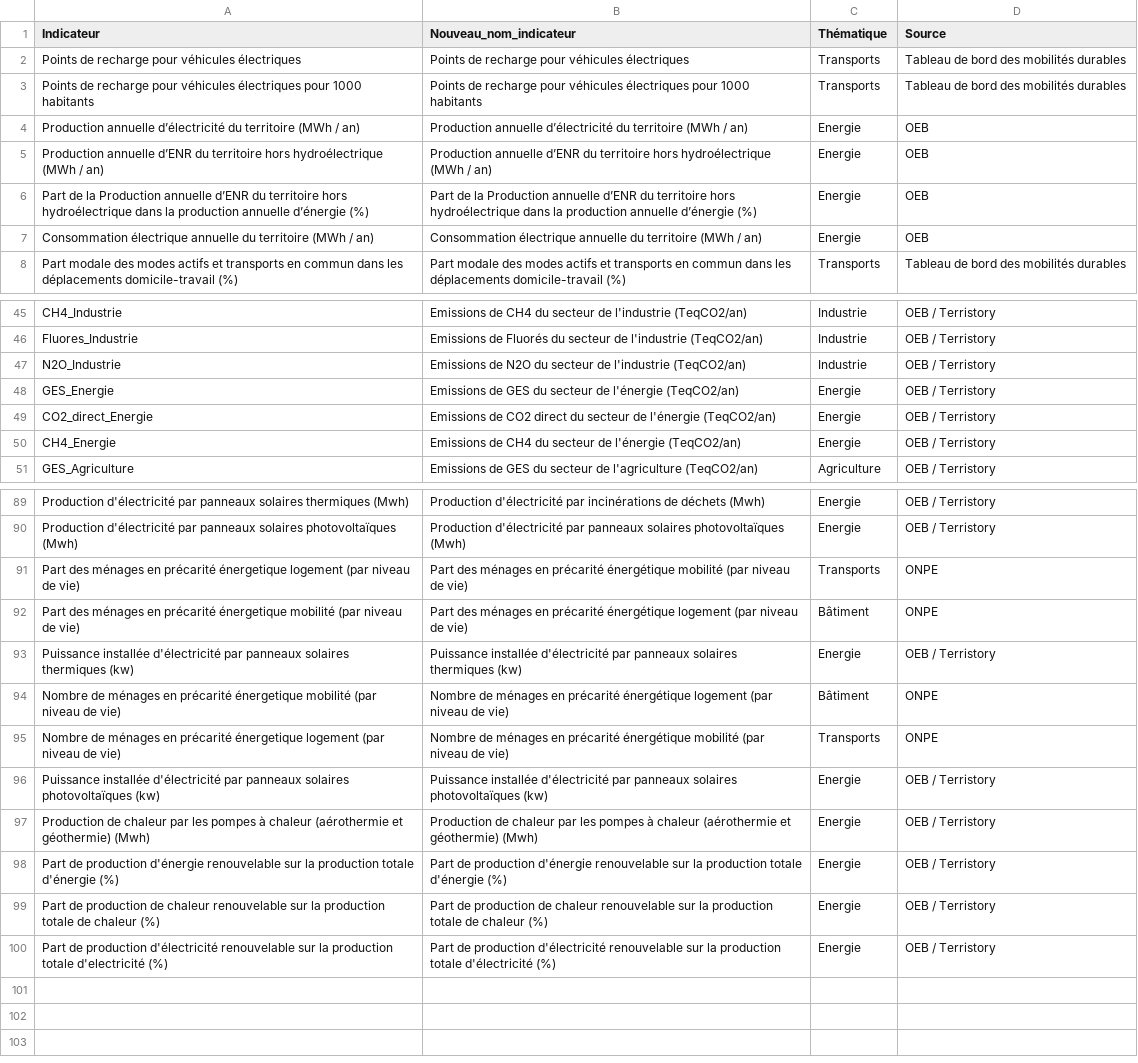
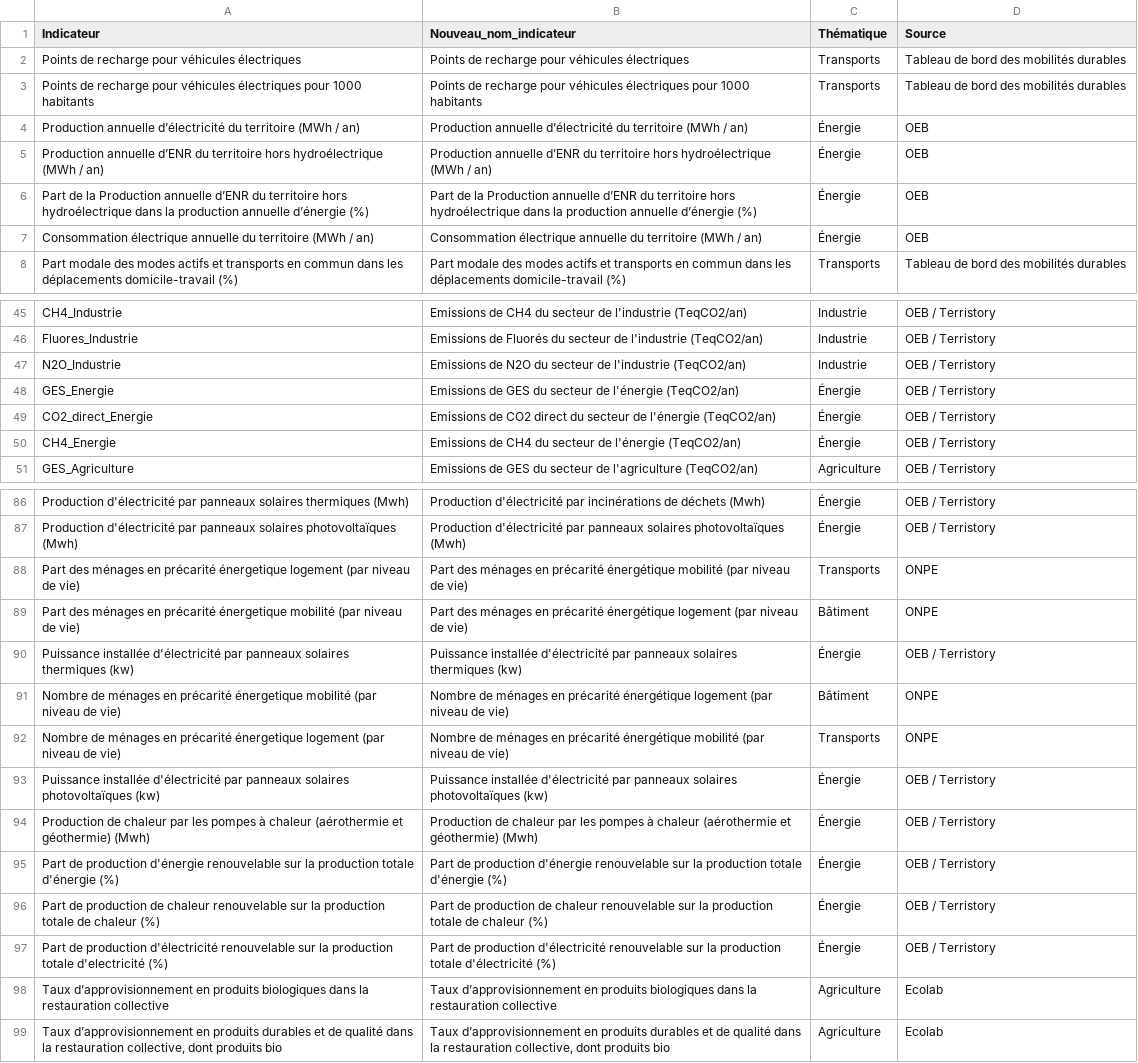
Before and after one commit to thibaultgloriot/Planification-Ecologique, a CSV file: pages/columns_indicateurs.csv, drawn as a sheet; only a part is shown, gaps mark what is left out; addresses are those after the commit; the diff covers the shown part only; the diff names each change by its address in the sheet, - before the commit and + after, or states it on an @@ line.

```diff
--- a/pages/columns_indicateurs.csv
+++ b/pages/columns_indicateurs.csv
-C4:C7 (Thématique): Energie
+C4:C7 (Thématique): Énergie
-C48:C50 (Thématique): Energie
+C48:C50 (Thématique): Énergie
-C86:C87 (Thématique): Energie
+C86:C87 (Thématique): Énergie
-C90 (Thématique): Energie
+C90 (Thématique): Énergie
-C93:C97 (Thématique): Energie
+C93:C97 (Thématique): Énergie
+row 98: Taux d’approvisionnement en produits biologiques dans la restauration collective | Taux d’approvisionnement en produits biologiques dans la restauration collective | Agriculture | Ecolab
+row 99: Taux d’approvisionnement en produits durables et de qualité dans la restauration collective, dont produits bio | Taux d’approvisionnement en produits durables et de qualité dans la restauration collective, dont produits bio | Agriculture | Ecolab
```
Also changed, not shown: 3 removed rows and 20 edited cells elsewhere in this file, data/columns_indicateurs.csv.
